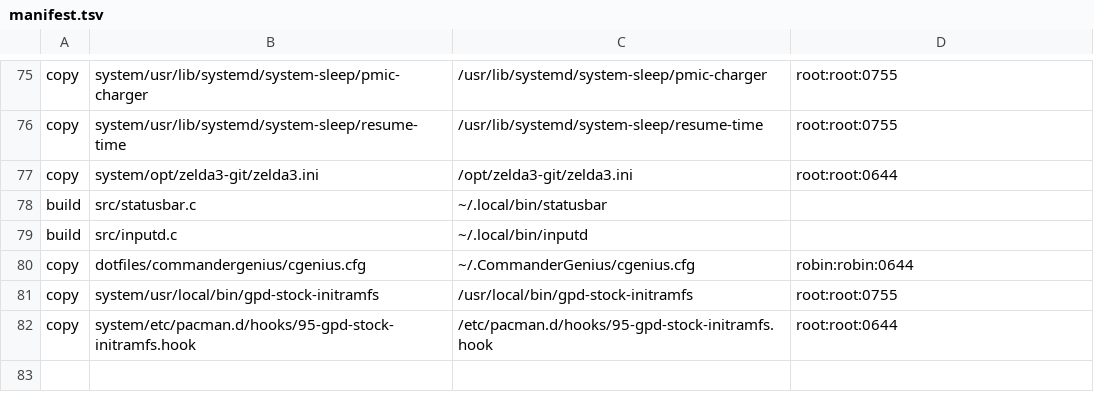
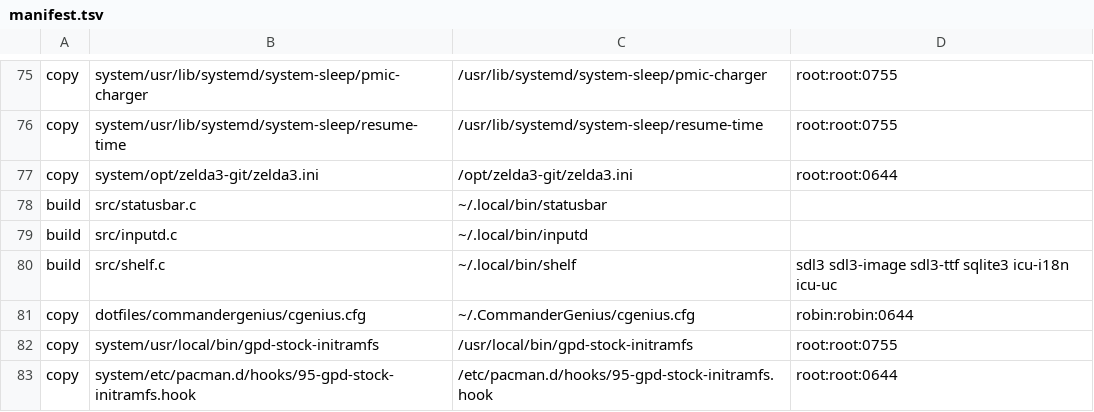
Before and after one commit to robinei/gpdwin, a TSV file: manifest.tsv, drawn as a sheet; only a part is shown, gaps mark what is left out.

```diff
--- a/manifest.tsv
+++ b/manifest.tsv
@@ -79,2 +79,3 @@ build	src/statusbar.c	~/.local/bin/statusbar
 build	src/inputd.c	~/.local/bin/inputd
+build	src/shelf.c	~/.local/bin/shelf	sdl3 sdl3-image sdl3-ttf sqlite3 icu-i18n icu-uc
 copy	dotfiles/commandergenius/cgenius.cfg	~/.CommanderGenius/cgenius.cfg	robin:robin:0644
```
Also changed, not shown: 5 other files.
